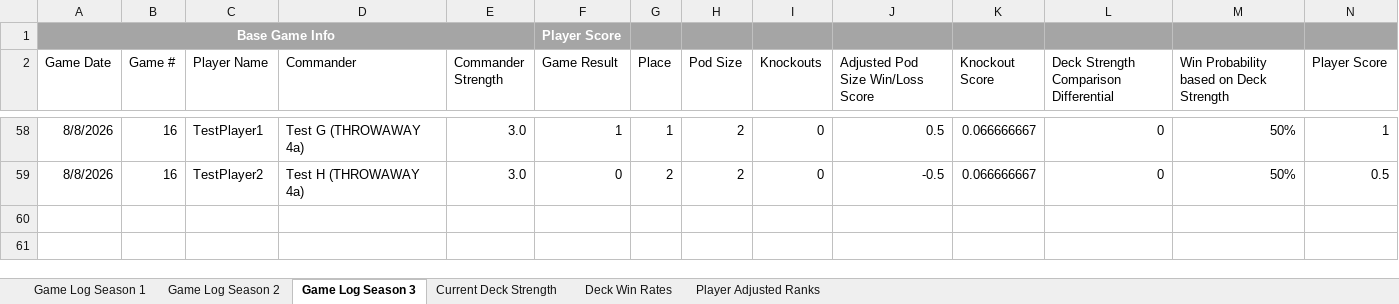
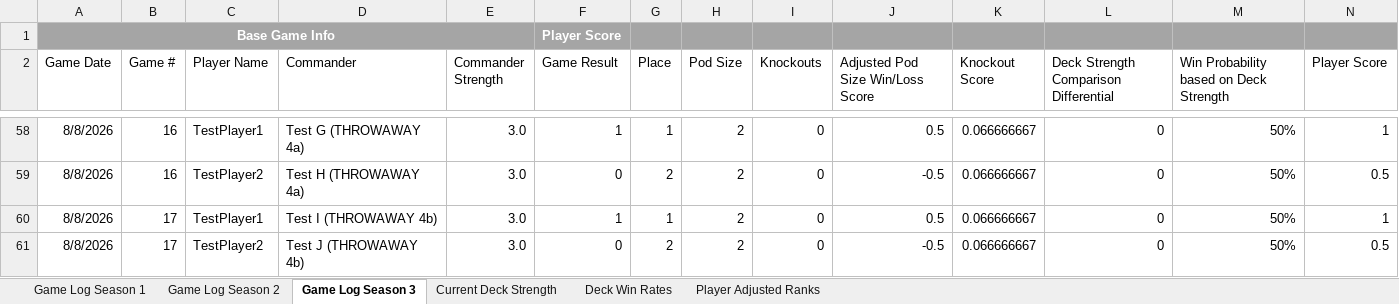
Before and after one commit to shuurit/mtg-pod-validator, an Excel workbook: deck-strength.xlsx, sheet Game Log Season 3, drawn as a sheet; only a part is shown, gaps mark what is left out; values as stored, in another font and other column widths than the file's, no borders; charts and pictures not drawn; rows hold the shown columns only; the diff names each change by its address in the sheet, - before the commit and + after, or states it on an @@ line.

```diff
--- a/deck-strength.xlsx (sheet Game Log Season 3)
+++ b/deck-strength.xlsx (sheet Game Log Season 3)
+row 60: 8/8/2026 | 17 | TestPlayer1 | Test I (THROWAWAY 4b) | 3.0 | 1 | 1 | 2 | 0 | 0.5 | 0.066666667 | 0 | 50% | 1
+row 61: 8/8/2026 | 17 | TestPlayer2 | Test J (THROWAWAY 4b) | 3.0 | 0 | 2 | 2 | 0 | -0.5 | 0.066666667 | 0 | 50% | 0.5
```
